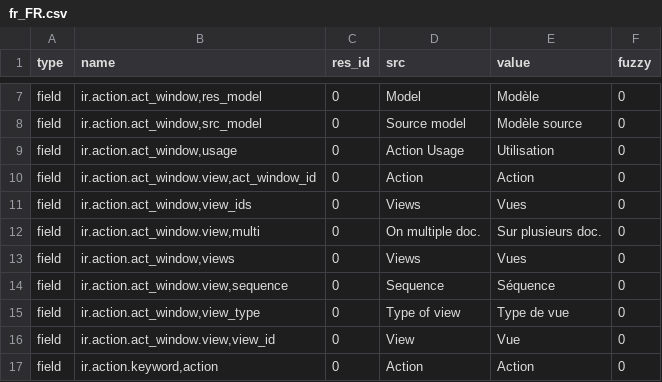
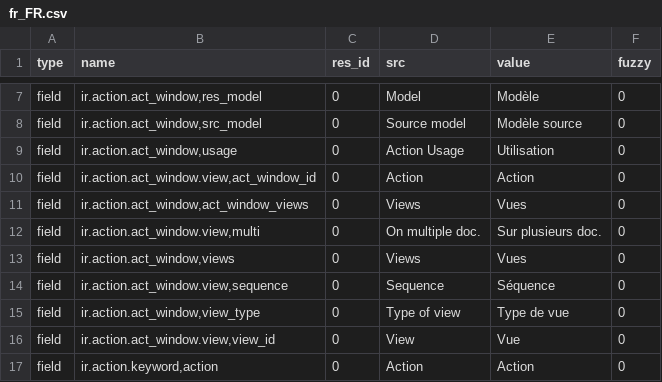
Before and after one commit to mediafactory/tryton_core_daemon, a CSV file: trytond/ir/fr_FR.csv, drawn as a sheet; only a part is shown, gaps mark what is left out.

Commit message:
Rename view_ids into act_window_views

```diff
--- a/trytond/ir/fr_FR.csv
+++ b/trytond/ir/fr_FR.csv
@@ -10,3 +10,3 @@ field,"ir.action.act_window,usage",0,Action Usage,Utilisation,0
 field,"ir.action.act_window.view,act_window_id",0,Action,Action,0
-field,"ir.action.act_window,view_ids",0,Views,Vues,0
+field,"ir.action.act_window,act_window_views",0,Views,Vues,0
 field,"ir.action.act_window.view,multi",0,On multiple doc.,Sur plusieurs doc.,0
```
Also changed, not shown: 2 other files.
